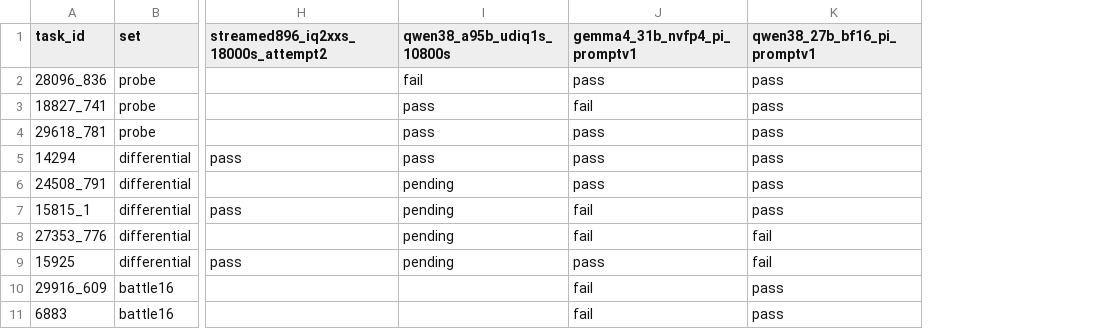
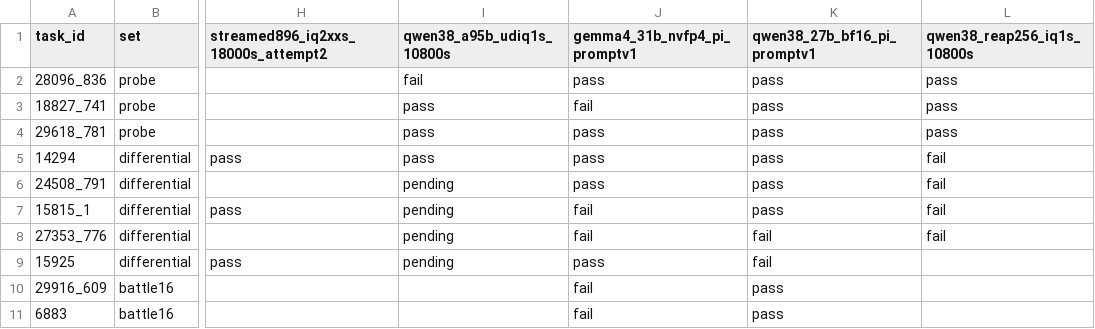
Before and after one commit to 01554/kimi-k3-gguf-prune, a CSV file: evals/results.csv, drawn as a sheet; only a part is shown, gaps mark what is left out; the diff names each change by its address in the sheet, - before the commit and + after, or states it on an @@ line.

```diff
--- a/evals/results.csv
+++ b/evals/results.csv
+column L (qwen38_reap256_iq1s_10800s), rows 2-8: pass | pass | pass | fail | fail | fail | fail
```
Also changed, not shown: 1 other file.
